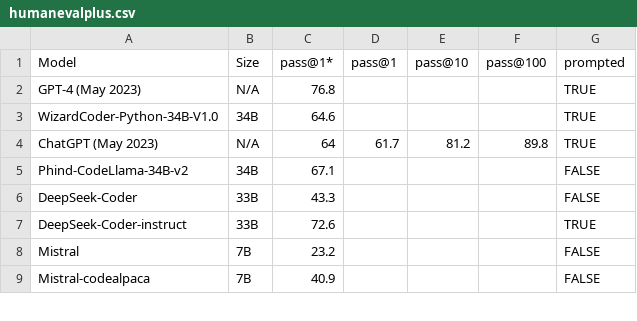
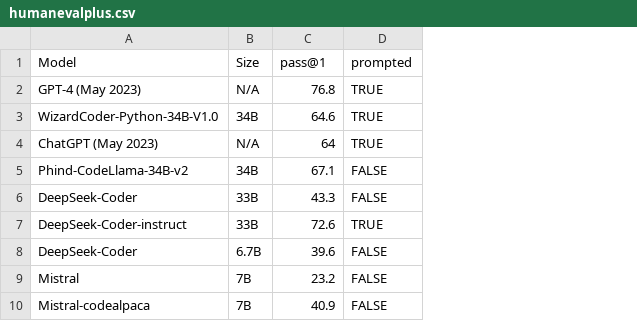
Before and after one commit to evalplus/evalplus.github.io, a CSV file: humanevalplus.csv, drawn as a sheet; only a part is shown; removed rows and columns are numbered as before the commit, all else as after; the diff names each change by its address in the sheet, - before the commit and + after, or states it on an @@ line.

```diff
--- a/humanevalplus.csv
+++ b/humanevalplus.csv
-column D (pass@1), row 4: 61.7
-column E (pass@10), row 4: 81.2
-column F (pass@100), row 4: 89.8
-C1: pass@1*
+C1: pass@1
+row 8: DeepSeek-Coder | 6.7B | 39.6 | FALSE
```
Also changed, not shown: humaneval.csv, 1 other file.
